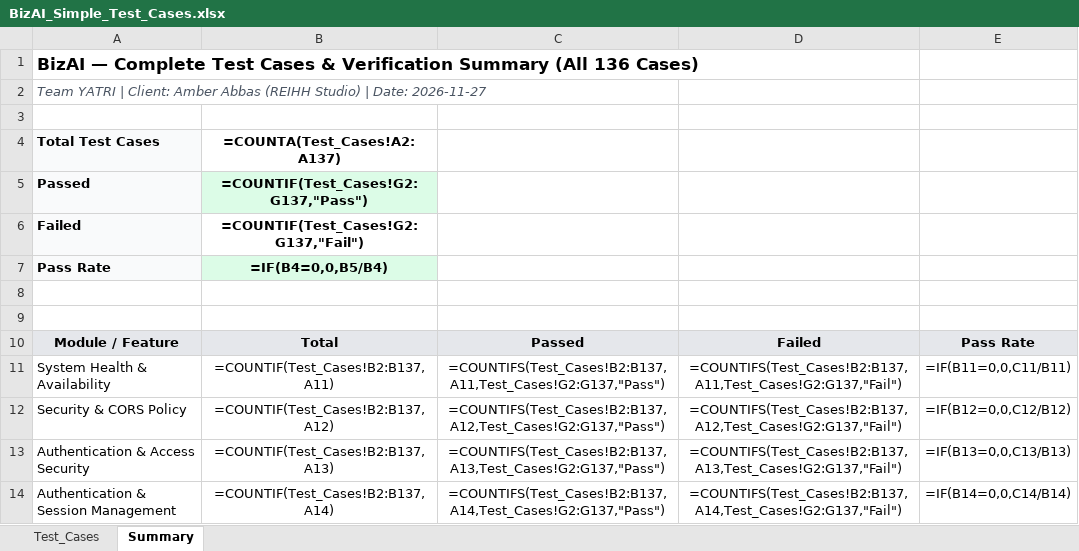
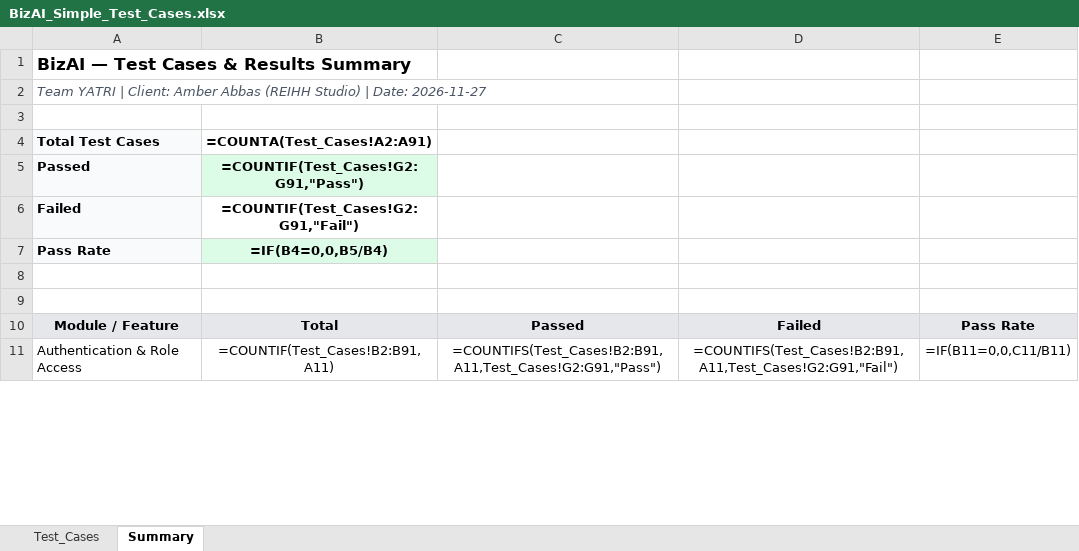
Before and after one commit to hyperS777/BizAI, an Excel workbook: BizAI_Simple_Test_Cases.xlsx, sheet Summary, drawn as a sheet; only a part is shown; values as stored, in another font and other column widths than the file's, no borders; formulas without a stored value are shown as written; removed rows and columns are numbered as before the commit, all else as after; the diff covers the shown part only; the diff names each change by its address in the sheet, - before the commit and + after, or states it on an @@ line.

Commit message:
Finalize 90-case simple SE-testing Excel report (90/90 Pass)

```diff
--- a/BizAI_Simple_Test_Cases.xlsx (sheet Summary)
+++ b/BizAI_Simple_Test_Cases.xlsx (sheet Summary)
-A1: BizAI — Complete Test Cases & Verification Summary (All 136 Cases)
+A1: BizAI — Test Cases & Results Summary
-B4: =COUNTA(Test_Cases!A2:A137)
+B4: =COUNTA(Test_Cases!A2:A91)
-B5: =COUNTIF(Test_Cases!G2:G137,"Pass")
+B5: =COUNTIF(Test_Cases!G2:G91,"Pass")
-B6: =COUNTIF(Test_Cases!G2:G137,"Fail")
+B6: =COUNTIF(Test_Cases!G2:G91,"Fail")
-A11: System Health & Availability
+A11: Authentication & Role Access
-B11: =COUNTIF(Test_Cases!B2:B137,A11)
+B11: =COUNTIF(Test_Cases!B2:B91,A11)
-C11: =COUNTIFS(Test_Cases!B2:B137,A11,Test_Cases!G2:G137,"Pass")
+C11: =COUNTIFS(Test_Cases!B2:B91,A11,Test_Cases!G2:G91,"Pass")
-D11: =COUNTIFS(Test_Cases!B2:B137,A11,Test_Cases!G2:G137,"Fail")
+D11: =COUNTIFS(Test_Cases!B2:B91,A11,Test_Cases!G2:G91,"Fail")
-row 12: Security & CORS Policy | =COUNTIF(Test_Cases!B2:B137,A12) | =COUNTIFS(Test_Cases!B2:B137,A12,Test_Cases!G2:G137,"Pass") | =COUNTIFS(Test_Cases!B2:B137,A12,Test_Cases!G2:G137,"Fail") | =IF(B12=0,0,C12/B12)
-row 13: Authentication & Access Security | =COUNTIF(Test_Cases!B2:B137,A13) | =COUNTIFS(Test_Cases!B2:B137,A13,Test_Cases!G2:G137,"Pass") | =COUNTIFS(Test_Cases!B2:B137,A13,Test_Cases!G2:G137,"Fail") | =IF(B13=0,0,C13/B13)
-row 14: Authentication & Session Management | =COUNTIF(Test_Cases!B2:B137,A14) | =COUNTIFS(Test_Cases!B2:B137,A14,Test_Cases!G2:G137,"Pass") | =COUNTIFS(Test_Cases!B2:B137,A14,Test_Cases!G2:G137,"Fail") | =IF(B14=0,0,C14/B14)
```
Also changed, not shown: 5 added rows, 59 removed rows and 52 edited cells elsewhere in this sheet, sheet Test_Cases, 1 other file.
